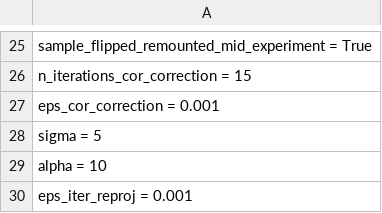
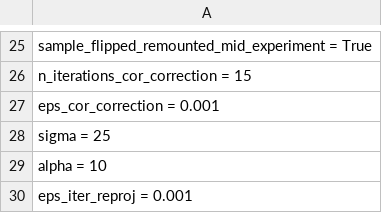
Before and after one commit to bwr0835/XRF_tomography, a CSV file: 3D/3_id_preprocessing_inputs.csv, drawn as a sheet; only a part is shown, gaps mark what is left out.

```diff
--- a/3D/3_id_preprocessing_inputs.csv
+++ b/3D/3_id_preprocessing_inputs.csv
@@ -27,3 +27,3 @@ n_iterations_cor_correction = 15
 eps_cor_correction = 0.001
-sigma = 5
+sigma = 25
 alpha = 10
```
Also changed, not shown: 1 other file.
